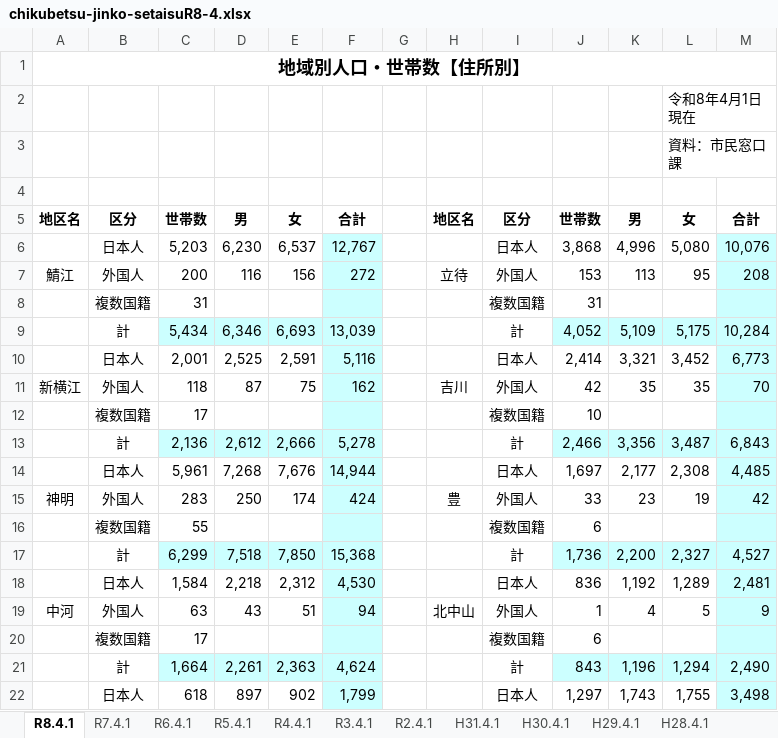
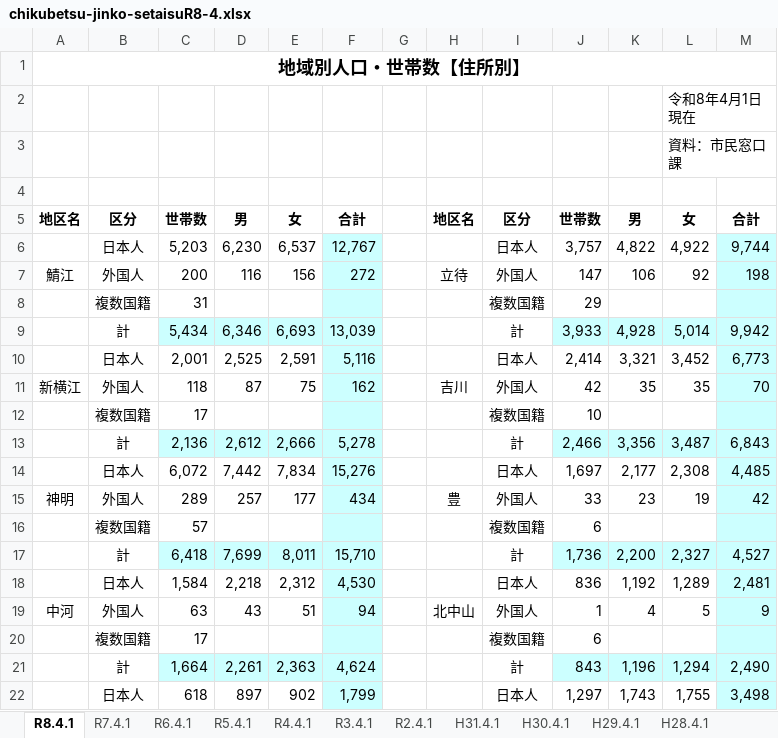
Before and after one commit to code4fukui/opendata_fukui, an Excel workbook: org/sabae-jinko.files/chikubetsu-jinko-setaisuR8-4.xlsx, sheet R8.4.1, drawn as a sheet; only a part is shown; values as stored, in another font and other column widths than the file's, no borders; the diff names each change by its address in the sheet, - before the commit and + after, or states it on an @@ line.

Commit message:
update data

```diff
--- a/org/sabae-jinko.files/chikubetsu-jinko-setaisuR8-4.xlsx (sheet R8.4.1)
+++ b/org/sabae-jinko.files/chikubetsu-jinko-setaisuR8-4.xlsx (sheet R8.4.1)
-J6: 3,868
+J6: 3,757
-K6: 4,996
+K6: 4,822
-L6: 5,080
+L6: 4,922
-M6: 10,076
+M6: 9,744
-J7: 153
+J7: 147
-K7: 113
+K7: 106
-L7: 95
+L7: 92
-M7: 208
+M7: 198
-J8: 31
+J8: 29
-J9: 4,052
+J9: 3,933
-K9: 5,109
+K9: 4,928
-L9: 5,175
+L9: 5,014
-M9: 10,284
+M9: 9,942
-C14: 5,961
+C14: 6,072
-D14: 7,268
+D14: 7,442
-E14: 7,676
+E14: 7,834
-F14: 14,944
+F14: 15,276
-C15: 283
+C15: 289
-D15: 250
+D15: 257
-E15: 174
+E15: 177
-F15: 424
+F15: 434
-C16: 55
+C16: 57
-C17: 6,299
+C17: 6,418
-D17: 7,518
+D17: 7,699
-E17: 7,850
+E17: 8,011
-F17: 15,368
+F17: 15,710
```
Also changed, not shown: org/sabae-jinko.files/R8jinko3.xlsx, 2 other files.
